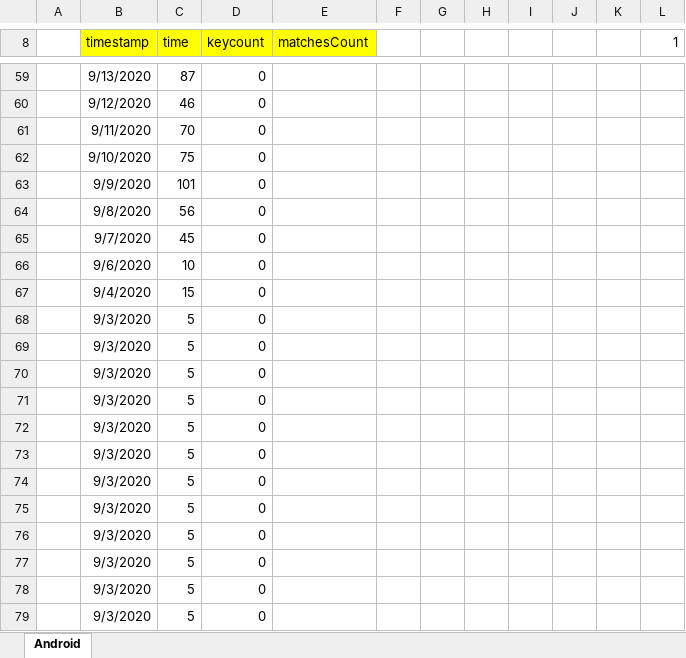
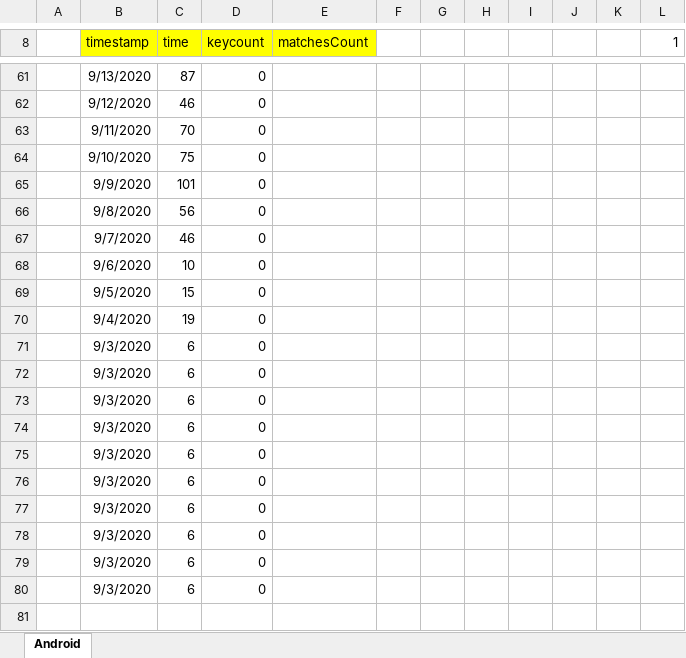
Before and after one commit to jussivirkkala/Excel, an Excel workbook: all-exposure-checks.xlsx, sheet Android, drawn as a sheet; only a part is shown, gaps mark what is left out; values as stored, in another font and other column widths than the file's, no borders; charts and pictures not drawn; removed rows and columns are numbered as before the commit, all else as after; the diff covers the shown part only; the diff names each change by its address in the sheet, - before the commit and + after, or states it on an @@ line.

Commit message:
Add files via upload

```diff
--- a/all-exposure-checks.xlsx (sheet Android)
+++ b/all-exposure-checks.xlsx (sheet Android)
-C67 (time): 45
+C67 (time): 46
-B69 (timestamp): 9/4/2020
+B69 (timestamp): 9/5/2020
-B70 (timestamp): 9/3/2020
+B70 (timestamp): 9/4/2020
-C70 (time): 5
+C70 (time): 19
-C71:C80 (time): 5
+C71:C80 (time): 6
-row 79:  | 9/3/2020 | 5 | 0
```
Also changed, not shown: 17 added rows, 15 removed rows and 5 edited cells elsewhere in this sheet, formulas that keep their value, charts or pictures.
